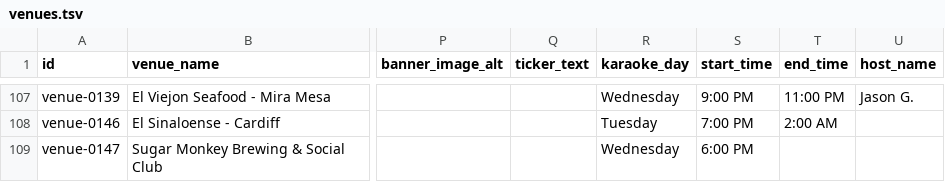
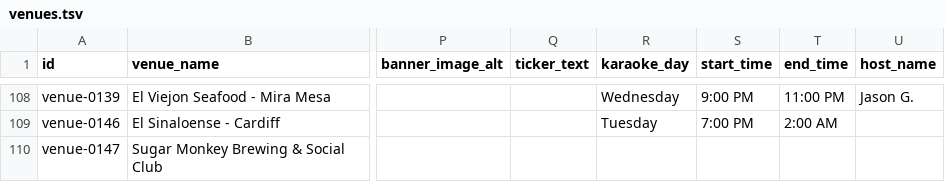
Before and after one commit to whiteinkcreates/singhub, a TSV file: public/data/venues.tsv, drawn as a sheet; only a part is shown, gaps mark what is left out; addresses are those after the commit; the diff covers the shown part only; the diff names each change by its address in the sheet, - before the commit and + after, or states it on an @@ line.

```diff
--- a/public/data/venues.tsv
+++ b/public/data/venues.tsv
-R110 (karaoke_day): Wednesday
+R110 (karaoke_day): (empty)
-S110 (start_time): 6:00 PM
+S110 (start_time): (empty)
```
Also changed, not shown: 2 added rows and 6 edited cells elsewhere in this file, public/data/events_by_night.tsv, 3 other files.
